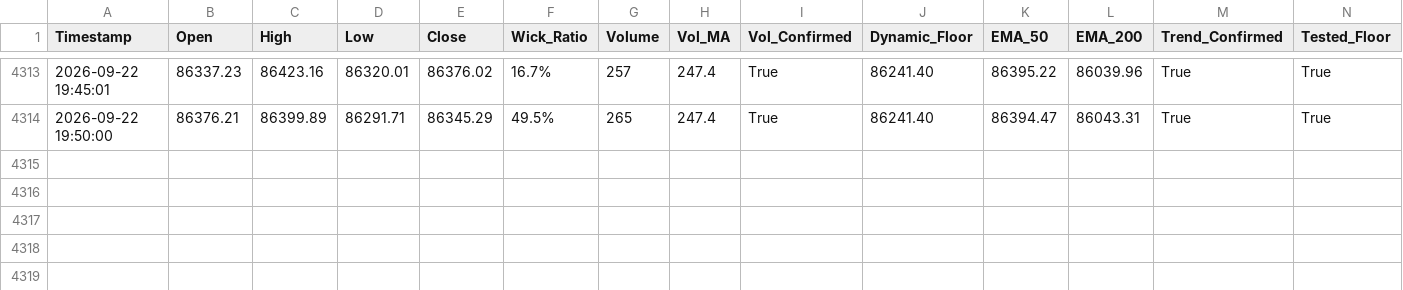
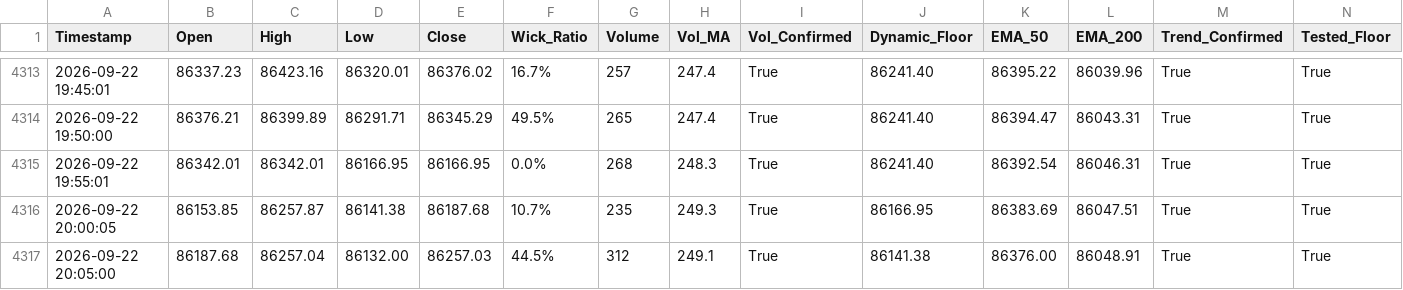
Before and after one commit to shashidaren/bitcoin-trading-bot, a CSV file: forward_test_log.csv, drawn as a sheet; only a part is shown, gaps mark what is left out; rows hold the shown columns only; the diff names each change by its address in the sheet, - before the commit and + after, or states it on an @@ line.

Commit message:
data collection 1203

```diff
--- a/forward_test_log.csv
+++ b/forward_test_log.csv
+row 4315: 2026-09-22 19:55:01 | 86342.01 | 86342.01 | 86166.95 | 86166.95 | 0.0% | 268 | 248.3 | True | 86241.40 | 86392.54 | 86046.31 | True | True
+row 4316: 2026-09-22 20:00:05 | 86153.85 | 86257.87 | 86141.38 | 86187.68 | 10.7% | 235 | 249.3 | True | 86166.95 | 86383.69 | 86047.51 | True | True
+row 4317: 2026-09-22 20:05:00 | 86187.68 | 86257.04 | 86132.00 | 86257.03 | 44.5% | 312 | 249.1 | True | 86141.38 | 86376.00 | 86048.91 | True | True
```
Also changed, not shown: 1 other file.
